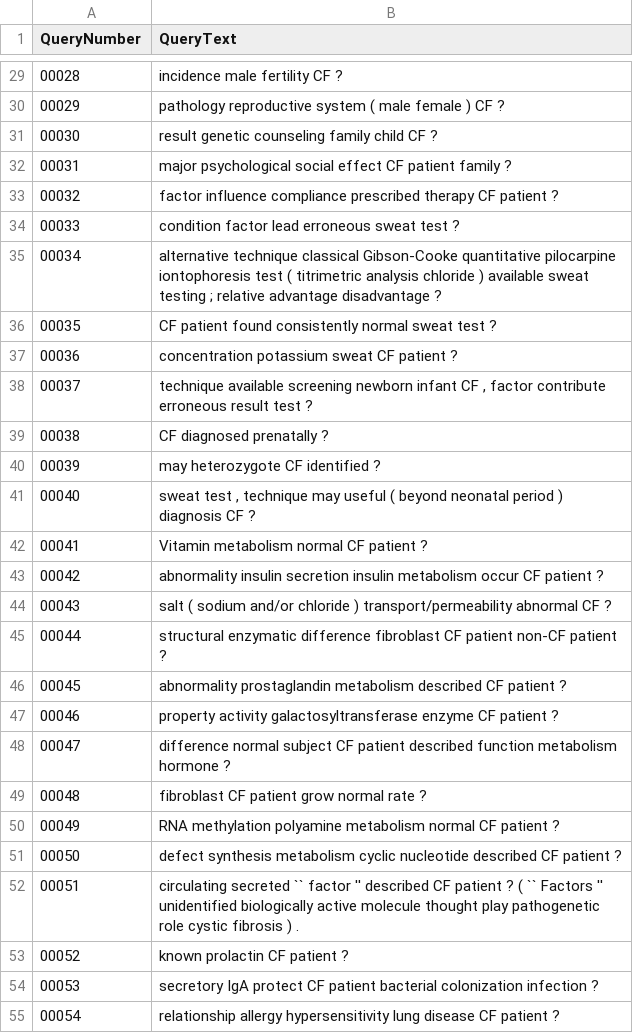
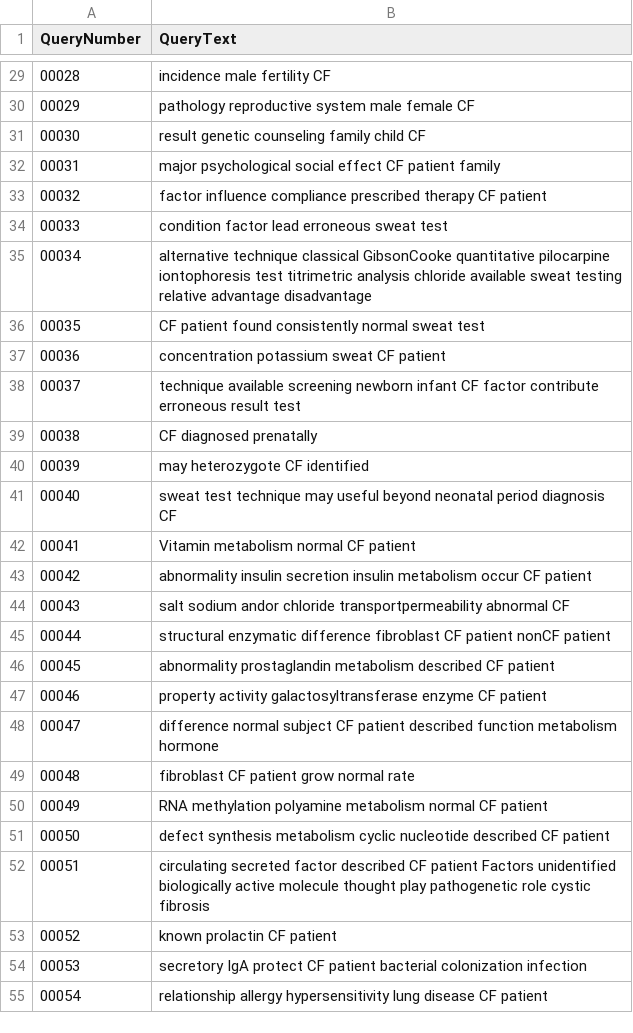
Before and after one commit to LuMarschhausen/BuscaMineracaoTexto, a CSV file: resultados/consultas_processadas.csv, drawn as a sheet; only a part is shown, gaps mark what is left out; the diff covers the shown part only.

```diff
--- a/resultados/consultas_processadas.csv
+++ b/resultados/consultas_processadas.csv
@@ -29,27 +29,27 @@ QueryNumber;QueryText
-00028;incidence male fertility CF ?
-00029;pathology reproductive system ( male female ) CF ?
-00030;result genetic counseling family child CF ?
-00031;major psychological social effect CF patient family ?
-00032;factor influence compliance prescribed therapy CF patient ?
-00033;condition factor lead erroneous sweat test ?
-00034;"alternative technique classical Gibson-Cooke quantitative pilocarpine iontophoresis test ( titrimetric analysis chloride ) available sweat testing ; relative advantage disadvantage ?"
-00035;CF patient found consistently normal sweat test ?
-00036;concentration potassium sweat CF patient ?
-00037;technique available screening newborn infant CF , factor contribute erroneous result test ?
-00038;CF diagnosed prenatally ?
-00039;may heterozygote CF identified ?
-00040;sweat test , technique may useful ( beyond neonatal period ) diagnosis CF ?
-00041;Vitamin metabolism normal CF patient ?
-00042;abnormality insulin secretion insulin metabolism occur CF patient ?
-00043;salt ( sodium and/or chloride ) transport/permeability abnormal CF ?
-00044;structural enzymatic difference fibroblast CF patient non-CF patient ?
-00045;abnormality prostaglandin metabolism described CF patient ?
-00046;property activity galactosyltransferase enzyme CF patient ?
-00047;difference normal subject CF patient described function metabolism hormone ?
-00048;fibroblast CF patient grow normal rate ?
-00049;RNA methylation polyamine metabolism normal CF patient ?
-00050;defect synthesis metabolism cyclic nucleotide described CF patient ?
-00051;circulating secreted `` factor '' described CF patient ? ( `` Factors '' unidentified biologically active molecule thought play pathogenetic role cystic fibrosis ) .
-00052;known prolactin CF patient ?
-00053;secretory IgA protect CF patient bacterial colonization infection ?
-00054;relationship allergy hypersensitivity lung disease CF patient ?
+00028;incidence male fertility CF
+00029;pathology reproductive system male female CF
+00030;result genetic counseling family child CF
+00031;major psychological social effect CF patient family
+00032;factor influence compliance prescribed therapy CF patient
+00033;condition factor lead erroneous sweat test
+00034;alternative technique classical GibsonCooke quantitative pilocarpine iontophoresis test titrimetric analysis chloride available sweat testing relative advantage disadvantage
+00035;CF patient found consistently normal sweat test
+00036;concentration potassium sweat CF patient
+00037;technique available screening newborn infant CF factor contribute erroneous result test
+00038;CF diagnosed prenatally
+00039;may heterozygote CF identified
+00040;sweat test technique may useful beyond neonatal period diagnosis CF
+00041;Vitamin metabolism normal CF patient
+00042;abnormality insulin secretion insulin metabolism occur CF patient
+00043;salt sodium andor chloride transportpermeability abnormal CF
+00044;structural enzymatic difference fibroblast CF patient nonCF patient
+00045;abnormality prostaglandin metabolism described CF patient
+00046;property activity galactosyltransferase enzyme CF patient
+00047;difference normal subject CF patient described function metabolism hormone
+00048;fibroblast CF patient grow normal rate
+00049;RNA methylation polyamine metabolism normal CF patient
+00050;defect synthesis metabolism cyclic nucleotide described CF patient
+00051;circulating secreted factor described CF patient Factors unidentified biologically active molecule thought play pathogenetic role cystic fibrosis
+00052;known prolactin CF patient
+00053;secretory IgA protect CF patient bacterial colonization infection
+00054;relationship allergy hypersensitivity lung disease CF patient
```
Also changed, not shown: 72 edited cells elsewhere in this file, 2 other files.
